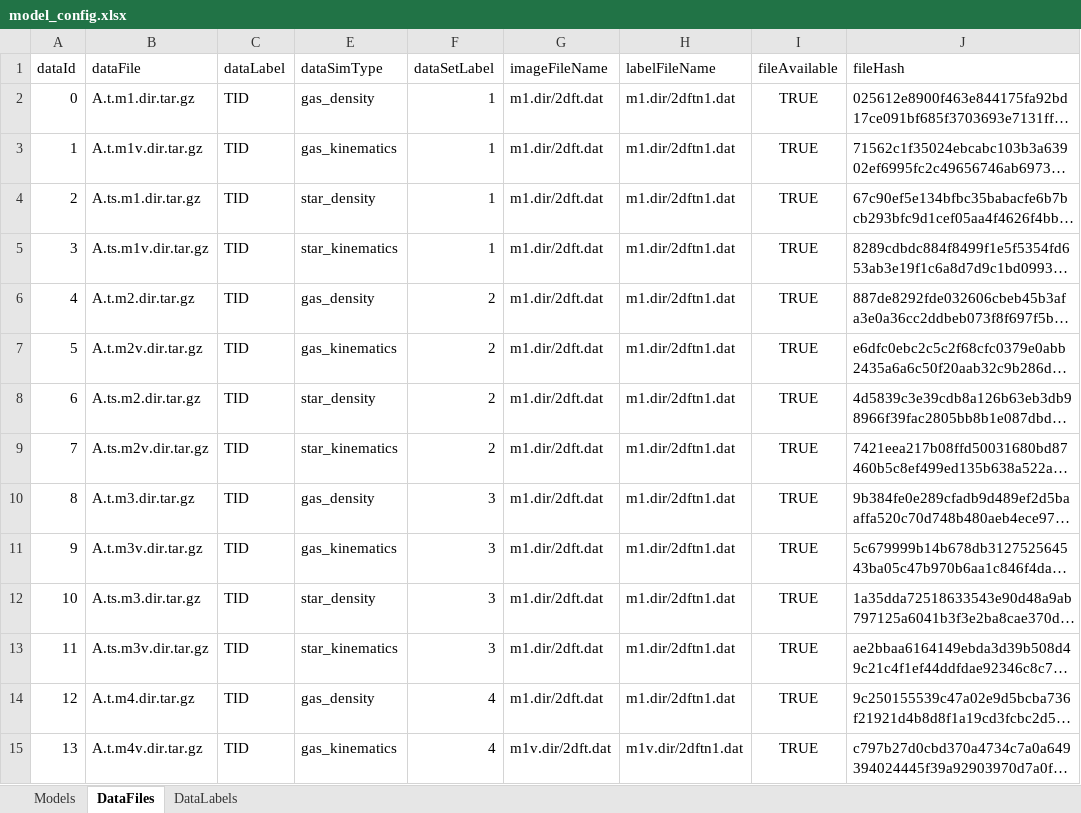
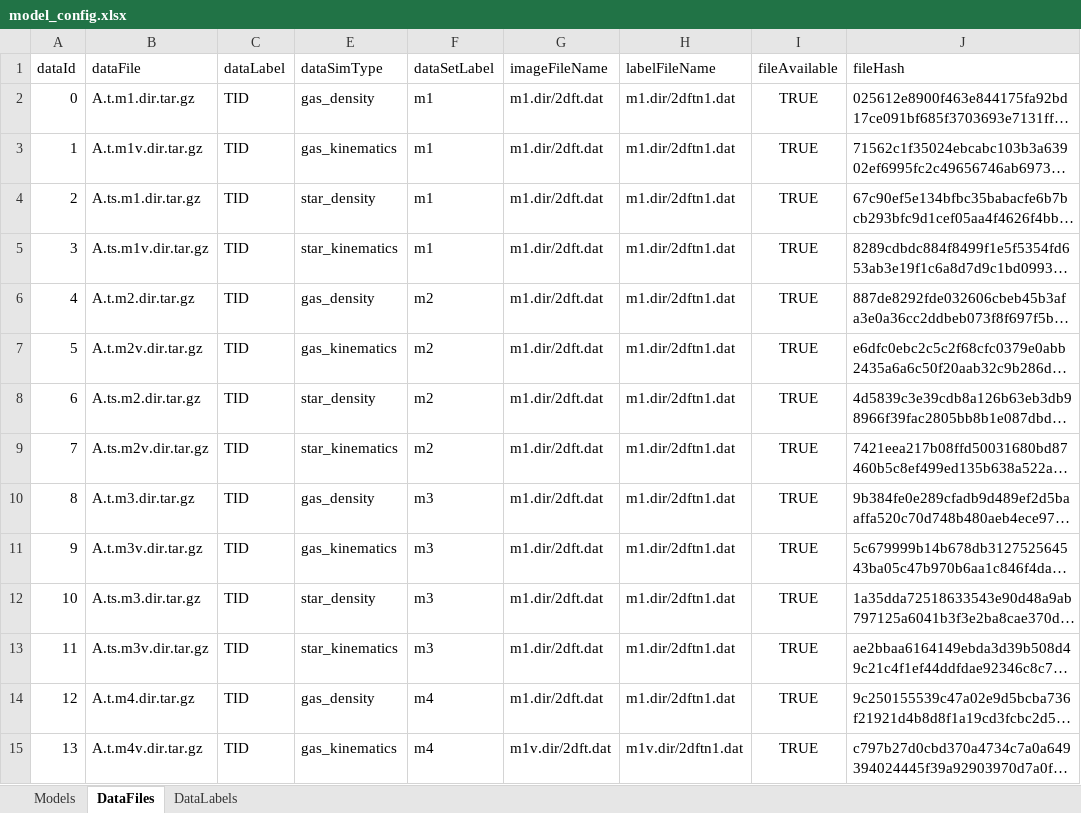
Before and after one commit to asafsilman/GalaxyEnvironmentAnalysis, an Excel workbook: model_config.xlsx, sheet DataFiles, drawn as a sheet; only a part is shown; long unchanged cells end in …; values as stored, in another font and other column widths than the file's, no borders; table styles not drawn; the diff covers the shown part only; the diff names each change by its address in the sheet, - before the commit and + after, or states it on an @@ line.

```diff
--- a/model_config.xlsx (sheet DataFiles)
+++ b/model_config.xlsx (sheet DataFiles)
-F2:F5 (dataSetLabel): 1
+F2:F5 (dataSetLabel): m1
-F6:F9 (dataSetLabel): 2
+F6:F9 (dataSetLabel): m2
-F10:F13 (dataSetLabel): 3
+F10:F13 (dataSetLabel): m3
-F14:F15 (dataSetLabel): 4
+F14:F15 (dataSetLabel): m4
```
Also changed, not shown: 58 edited cells elsewhere in this sheet, sheet Models.
